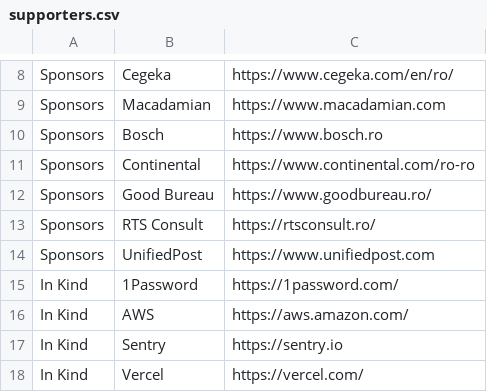
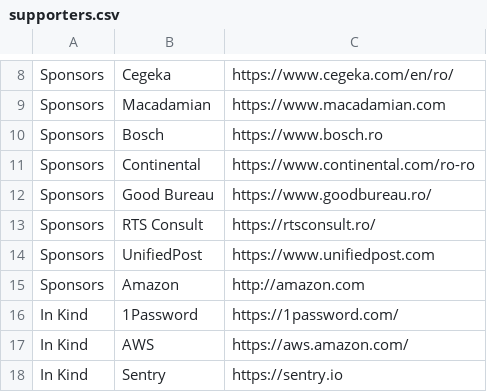
Before and after one commit to code4romania/code4.ro, a CSV file: csv/supporters.csv, drawn as a sheet; only a part is shown, gaps mark what is left out; the shorter side is filled out with more unchanged rows; the diff names each change by its address in the sheet, - before the commit and + after, or states it on an @@ line.

Commit message:
Add Amazon as Bucharest sponsor (#269)

```diff
--- a/csv/supporters.csv
+++ b/csv/supporters.csv
+row 15: Sponsors | Amazon | http://amazon.com
```
Also changed, not shown: 2 other files.
